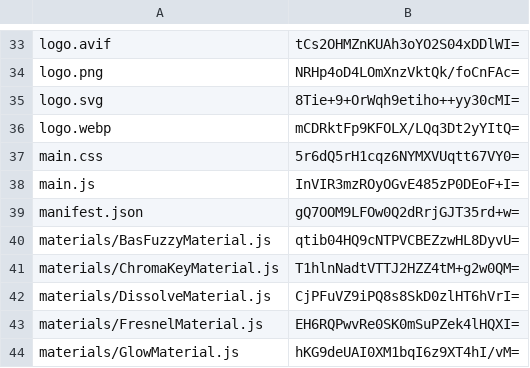
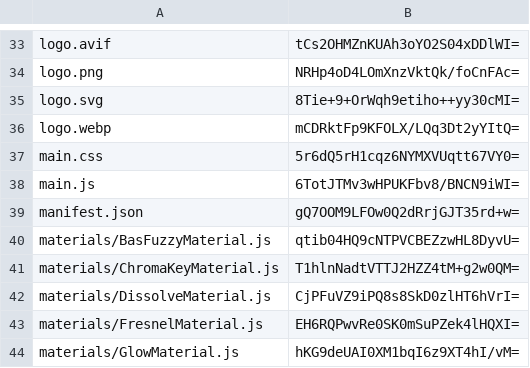
Before and after one commit to artificialmuseum/staging, a CSV file: docs/etags.csv, drawn as a sheet; only a part is shown, gaps mark what is left out.

```diff
--- a/docs/etags.csv
+++ b/docs/etags.csv
@@ -37,3 +37,3 @@ logo.webp,mCDRktFp9KFOLX/LQq3Dt2yYItQ=
 main.css,5r6dQ5rH1cqz6NYMXVUqtt67VY0=
-main.js,InVIR3mzROyOGvE485zP0DEoF+I=
+main.js,6TotJTMv3wHPUKFbv8/BNCN9iWI=
 manifest.json,gQ7OOM9LFOw0Q2dRrjGJT35rd+w=
```
Also changed, not shown: 2 other files.
